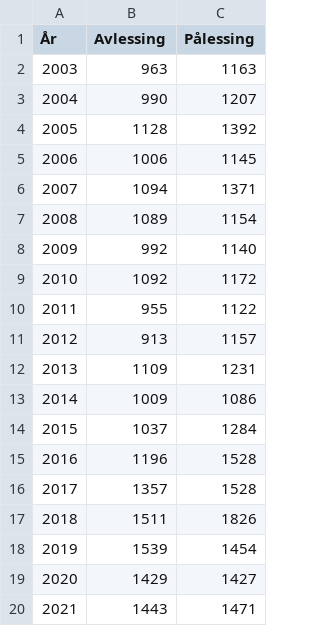
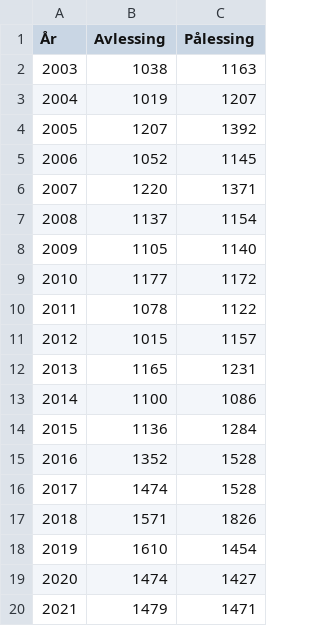
Before and after one commit to evensrii/VT_Pluss, a CSV file: 02_Redigerte data/05_Mobilitet og infrastruktur/Transportarbeid_fraogtilVT_SSB09830.csv, drawn as a sheet.

Commit message:
Update Transportarbeid_fraogtilVT_SSB09830.csv

```diff
--- a/02_Redigerte data/05_Mobilitet og infrastruktur/Transportarbeid_fraogtilVT_SSB09830.csv
+++ b/02_Redigerte data/05_Mobilitet og infrastruktur/Transportarbeid_fraogtilVT_SSB09830.csv
@@ -1,20 +1,20 @@
 År;Avlessing;Pålessing
-2003;963;1163
-2004;990;1207
-2005;1128;1392
-2006;1006;1145
-2007;1094;1371
-2008;1089;1154
-2009;992;1140
-2010;1092;1172
-2011;955;1122
-2012;913;1157
-2013;1109;1231
-2014;1009;1086
-2015;1037;1284
-2016;1196;1528
-2017;1357;1528
-2018;1511;1826
-2019;1539;1454
-2020;1429;1427
-2021;1443;1471
+2003;1038;1163
+2004;1019;1207
+2005;1207;1392
+2006;1052;1145
+2007;1220;1371
+2008;1137;1154
+2009;1105;1140
+2010;1177;1172
+2011;1078;1122
+2012;1015;1157
+2013;1165;1231
+2014;1100;1086
+2015;1136;1284
+2016;1352;1528
+2017;1474;1528
+2018;1571;1826
+2019;1610;1454
+2020;1474;1427
+2021;1479;1471
```
